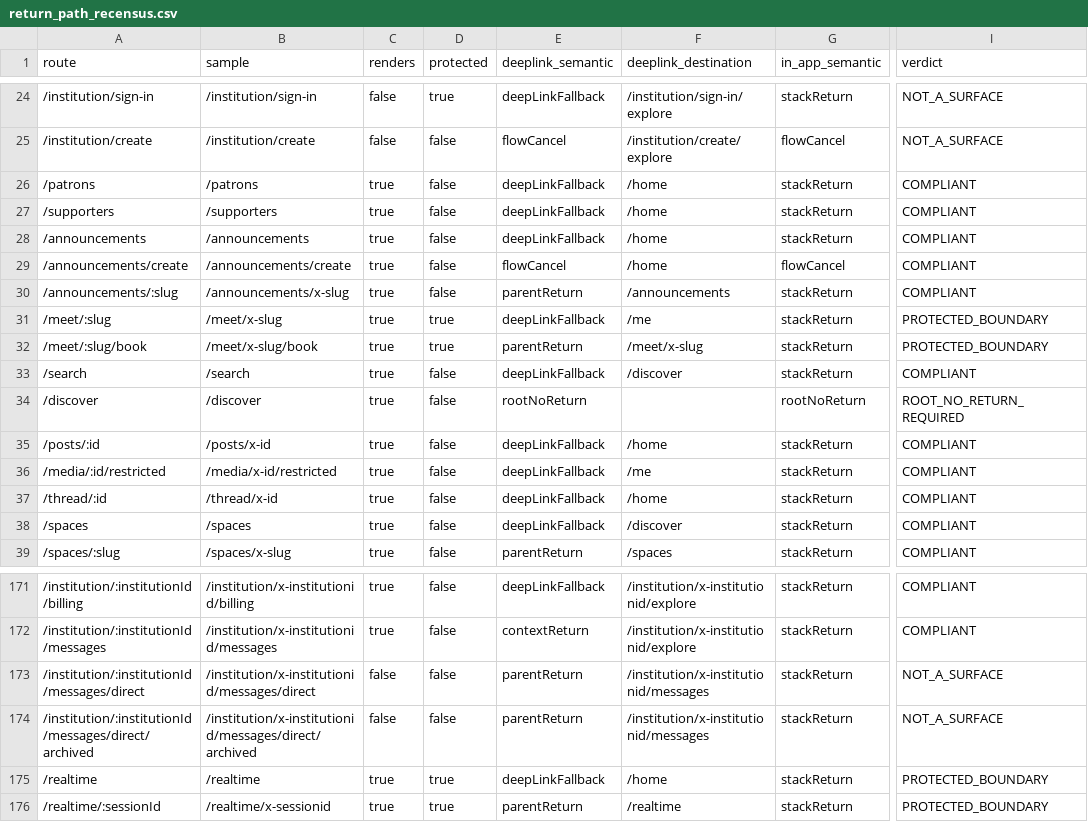
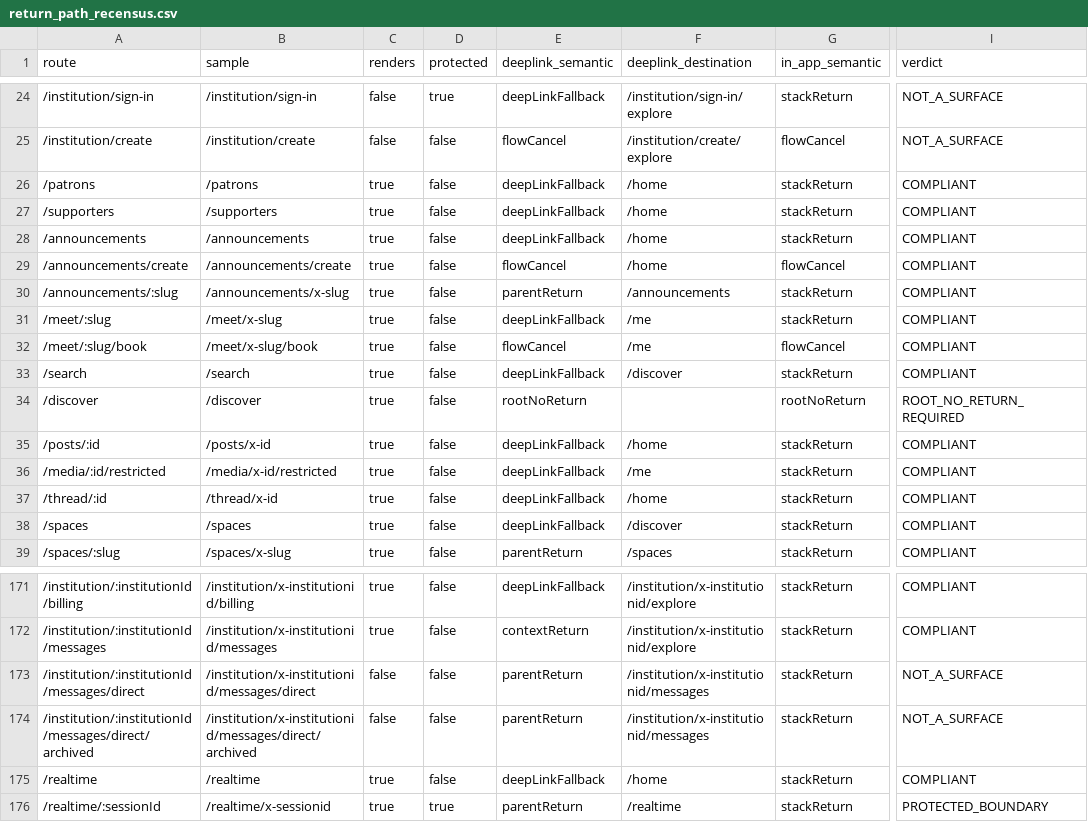
Before and after one commit to bajwa4u2/aura-frontend, a CSV file: docs/navigation/return_path_recensus.csv, drawn as a sheet; only a part is shown, gaps mark what is left out; the diff covers the shown part only; the diff names each change by its address in the sheet, - before the commit and + after, or states it on an @@ line.

```diff
--- a/docs/navigation/return_path_recensus.csv
+++ b/docs/navigation/return_path_recensus.csv
-D31:D32 (protected): true
+D31:D32 (protected): false
-I31:I32 (verdict): PROTECTED_BOUNDARY
+I31:I32 (verdict): COMPLIANT
-E32 (deeplink_semantic): parentReturn
+E32 (deeplink_semantic): flowCancel
-F32 (deeplink_destination): /meet/x-slug
+F32 (deeplink_destination): /me
-G32 (in_app_semantic): stackReturn
+G32 (in_app_semantic): flowCancel
-D175 (protected): true
+D175 (protected): false
-I175 (verdict): PROTECTED_BOUNDARY
+I175 (verdict): COMPLIANT
```
Also changed, not shown: 65 edited cells elsewhere in this file, 47 other files.
